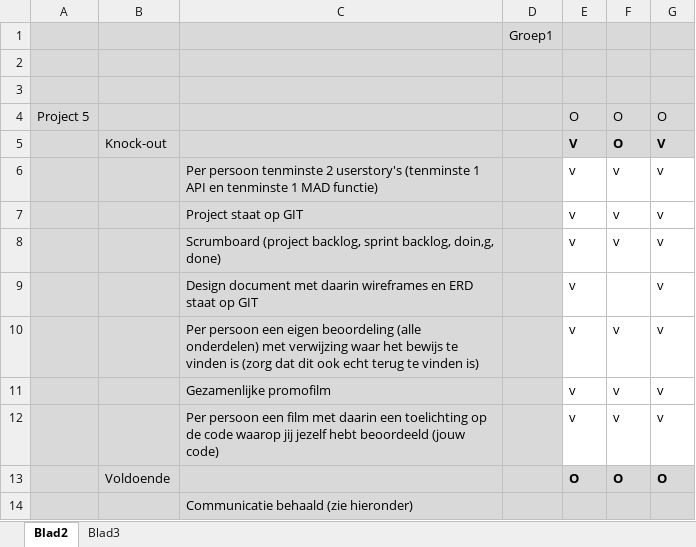
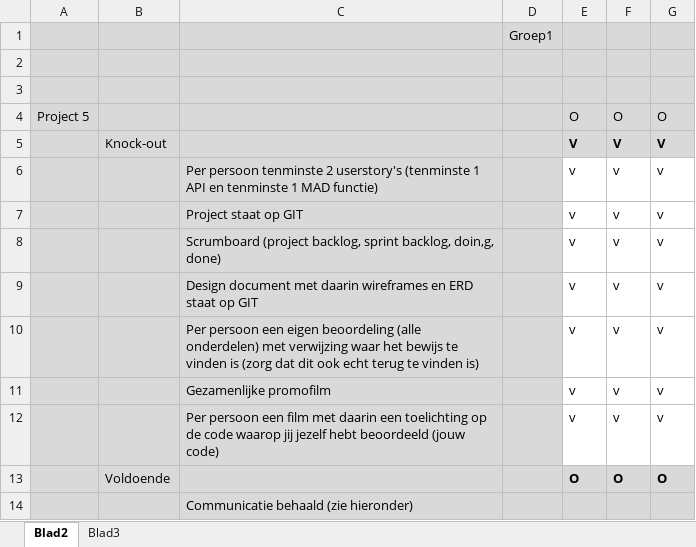
Before and after one commit to QuinCoolen/SummaMove, an Excel workbook: persoonlijk beoordelling/inanc/Project5 Beoordeling.xlsx, sheet Blad2, drawn as a sheet; only a part is shown; values as stored, in another font and other column widths than the file's, no borders; conditional formats not drawn; the diff names each change by its address in the sheet, - before the commit and + after, or states it on an @@ line.

Commit message:
inanc beoordeling and blog

```diff
--- a/persoonlijk beoordelling/inanc/Project5 Beoordeling.xlsx (sheet Blad2)
+++ b/persoonlijk beoordelling/inanc/Project5 Beoordeling.xlsx (sheet Blad2)
-F5: O
+F5: V
-F9: (empty)
+F9: v
```
Also changed, not shown: 1 other file.
